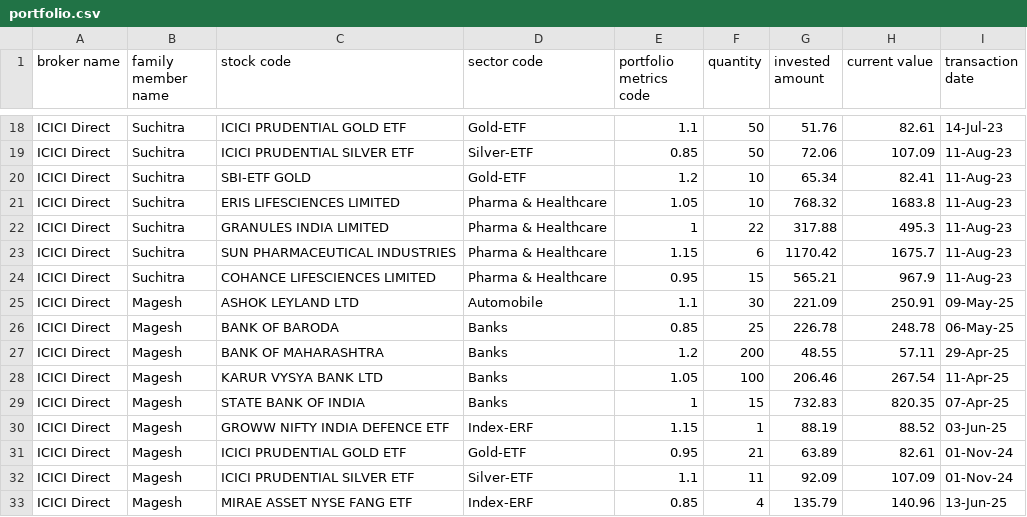
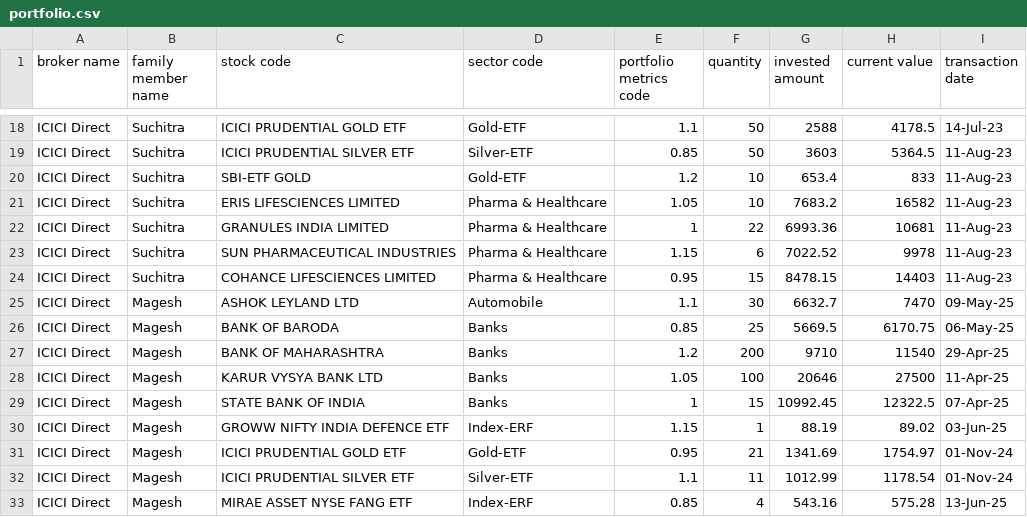
Before and after one commit to magbhu/orchidlab, a CSV file: portfolio.csv, drawn as a sheet; only a part is shown, gaps mark what is left out; the diff covers the shown part only; the diff names each change by its address in the sheet, - before the commit and + after, or states it on an @@ line.

```diff
--- a/portfolio.csv
+++ b/portfolio.csv
-G18 (invested amount): 51.76
+G18 (invested amount): 2588
-H18 (current value): 82.61
+H18 (current value): 4178.5
-G19 (invested amount): 72.06
+G19 (invested amount): 3603
-H19 (current value): 107.09
+H19 (current value): 5364.5
-G20 (invested amount): 65.34
+G20 (invested amount): 653.4
-H20 (current value): 82.41
+H20 (current value): 833
-G21 (invested amount): 768.32
+G21 (invested amount): 7683.2
-H21 (current value): 1683.8
+H21 (current value): 16582
-G22 (invested amount): 317.88
+G22 (invested amount): 6993.36
-H22 (current value): 495.3
+H22 (current value): 10681
-G23 (invested amount): 1170.42
+G23 (invested amount): 7022.52
-H23 (current value): 1675.7
+H23 (current value): 9978
-G24 (invested amount): 565.21
+G24 (invested amount): 8478.15
-H24 (current value): 967.9
+H24 (current value): 14403
-G25 (invested amount): 221.09
+G25 (invested amount): 6632.7
-H25 (current value): 250.91
+H25 (current value): 7470
-G26 (invested amount): 226.78
+G26 (invested amount): 5669.5
-H26 (current value): 248.78
+H26 (current value): 6170.75
-G27 (invested amount): 48.55
+G27 (invested amount): 9710
-H27 (current value): 57.11
+H27 (current value): 11540
-G28 (invested amount): 206.46
+G28 (invested amount): 20646
-H28 (current value): 267.54
+H28 (current value): 27500
-G29 (invested amount): 732.83
+G29 (invested amount): 10992.45
-H29 (current value): 820.35
+H29 (current value): 12322.5
-H30 (current value): 88.52
+H30 (current value): 89.02
-G31 (invested amount): 63.89
+G31 (invested amount): 1341.69
-H31 (current value): 82.61
+H31 (current value): 1754.97
-G32 (invested amount): 92.09
+G32 (invested amount): 1012.99
-H32 (current value): 107.09
+H32 (current value): 1178.54
-G33 (invested amount): 135.79
+G33 (invested amount): 543.16
-H33 (current value): 140.96
+H33 (current value): 575.28
```
Also changed, not shown: 129 edited cells elsewhere in this file.
